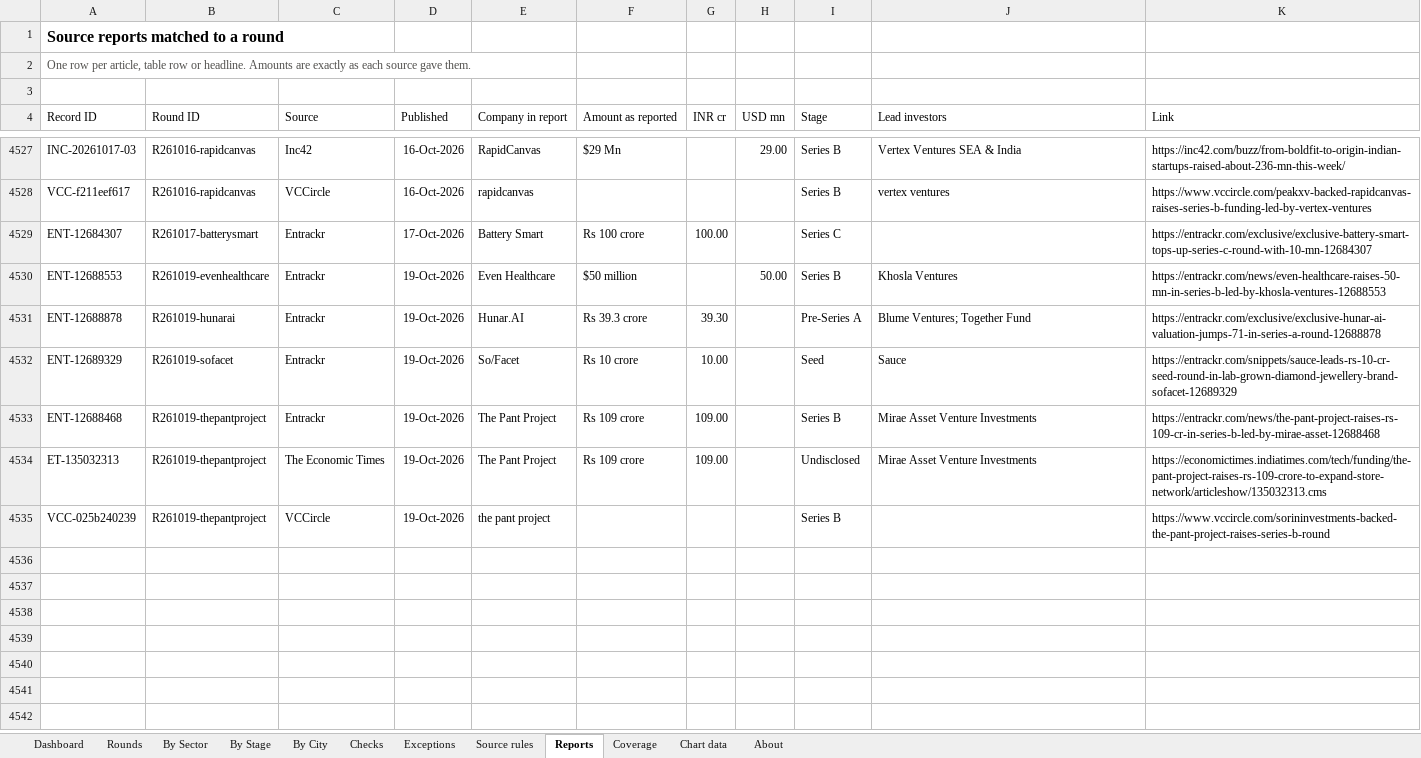
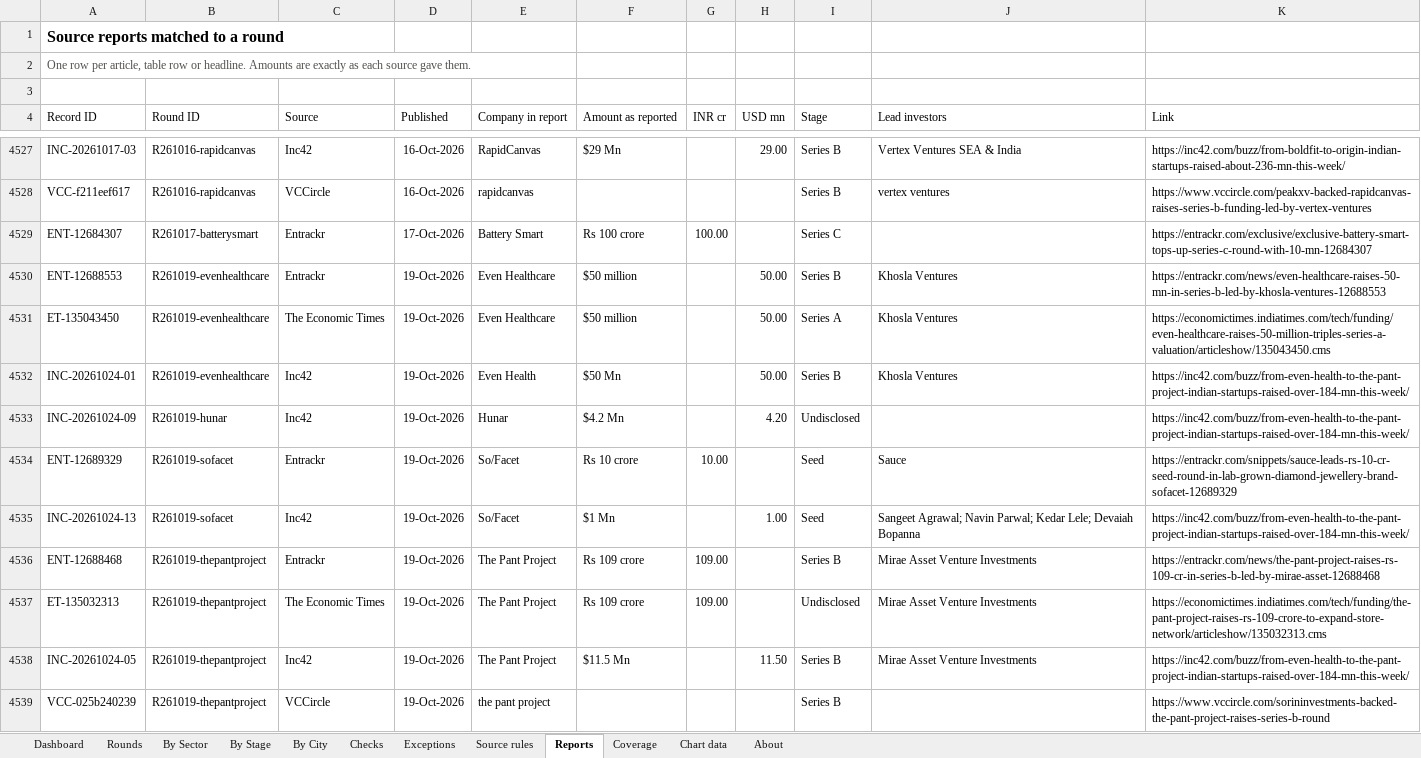
Before and after one commit to pkjx29/funding-tracker, an Excel workbook: reports/funding_tracker.xlsx, sheet Reports, drawn as a sheet; only a part is shown, gaps mark what is left out; values as stored, in another font and other column widths than the file's, no borders; table styles not drawn; removed rows and columns are numbered as before the commit, all else as after; the diff covers the shown part only; the diff names each change by its address in the sheet, - before the commit and + after, or states it on an @@ line.

```diff
--- a/reports/funding_tracker.xlsx (sheet Reports)
+++ b/reports/funding_tracker.xlsx (sheet Reports)
-row 4531: ENT-12688878 | R261019-hunarai | Entrackr | 19-Oct-2026 | Hunar.AI | Rs 39.3 crore | 39.30 |  | Pre-Series A | Blume Ventures; Together Fund | https://entrackr.com/exclusive/exclusive-hunar-ai-valuation-jumps-71-in-series-a-round-12688878
+row 4531: ET-135043450 | R261019-evenhealthcare | The Economic Times | 19-Oct-2026 | Even Healthcare | $50 million |  | 50.00 | Series A | Khosla Ventures | https://economictimes.indiatimes.com/tech/funding/even-healthcare-raises-50-million-triples-series-a-valuation/articleshow/135043450.cms
+row 4532: INC-20261024-01 | R261019-evenhealthcare | Inc42 | 19-Oct-2026 | Even Health | $50 Mn |  | 50.00 | Series B | Khosla Ventures | https://inc42.com/buzz/from-even-health-to-the-pant-project-indian-startups-raised-over-184-mn-this-week/
+row 4533: INC-20261024-09 | R261019-hunar | Inc42 | 19-Oct-2026 | Hunar | $4.2 Mn |  | 4.20 | Undisclosed |  | https://inc42.com/buzz/from-even-health-to-the-pant-project-indian-startups-raised-over-184-mn-this-week/
+row 4535: INC-20261024-13 | R261019-sofacet | Inc42 | 19-Oct-2026 | So/Facet | $1 Mn |  | 1.00 | Seed | Sangeet Agrawal; Navin Parwal; Kedar Lele; Devaiah Bopanna | https://inc42.com/buzz/from-even-health-to-the-pant-project-indian-startups-raised-over-184-mn-this-week/
+row 4538: INC-20261024-05 | R261019-thepantproject | Inc42 | 19-Oct-2026 | The Pant Project | $11.5 Mn |  | 11.50 | Series B | Mirae Asset Venture Investments | https://inc42.com/buzz/from-even-health-to-the-pant-project-indian-startups-raised-over-184-mn-this-week/
```
Also changed, not shown: 29 added rows elsewhere in this sheet, sheet Rounds, sheet Exceptions, sheet Checks, sheet Dashboard, sheet By Sector, sheet By Stage, 4 more sheets, formulas that keep their value, 13 other files.
